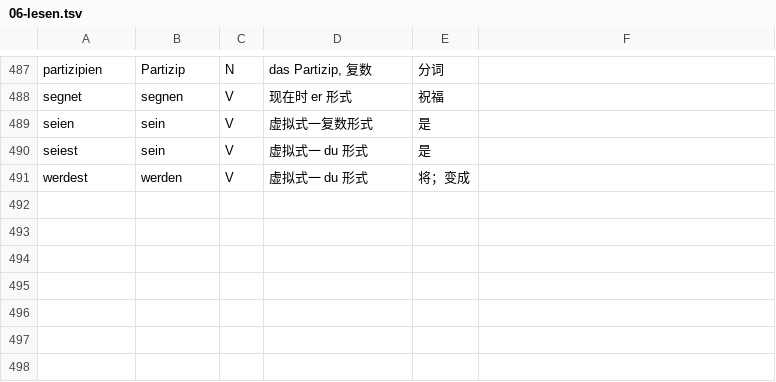
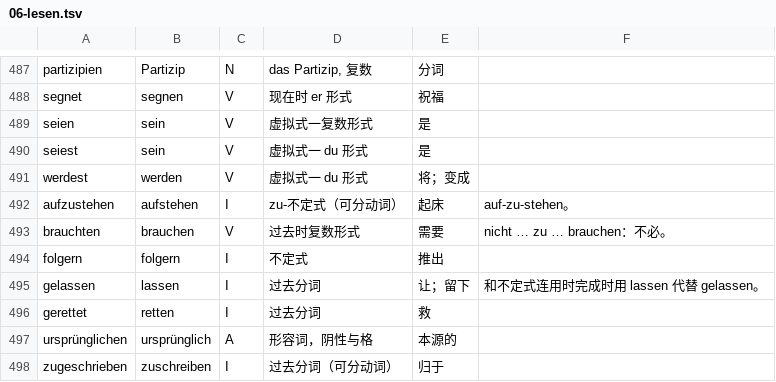
Before and after one commit to letsEstel/lesepult, a TSV file: shared/lexicon/06-lesen.tsv, drawn as a sheet; only a part is shown, gaps mark what is left out.

```diff
--- a/shared/lexicon/06-lesen.tsv
+++ b/shared/lexicon/06-lesen.tsv
@@ -491 +491,8 @@ seiest|sein|V|虚拟式一 du 形式|是|
 werdest|werden|V|虚拟式一 du 形式|将；变成|
+aufzustehen|aufstehen|I|zu-不定式（可分动词）|起床|auf-zu-stehen。
+brauchten|brauchen|V|过去时复数形式|需要|nicht … zu … brauchen：不必。
+folgern|folgern|I|不定式|推出|
+gelassen|lassen|I|过去分词|让；留下|和不定式连用时完成时用 lassen 代替 gelassen。
+gerettet|retten|I|过去分词|救|
+ursprünglichen|ursprünglich|A|形容词，阴性与格|本源的|
+zugeschrieben|zuschreiben|I|过去分词（可分动词）|归于|
```
Also changed, not shown: 4 other files.
